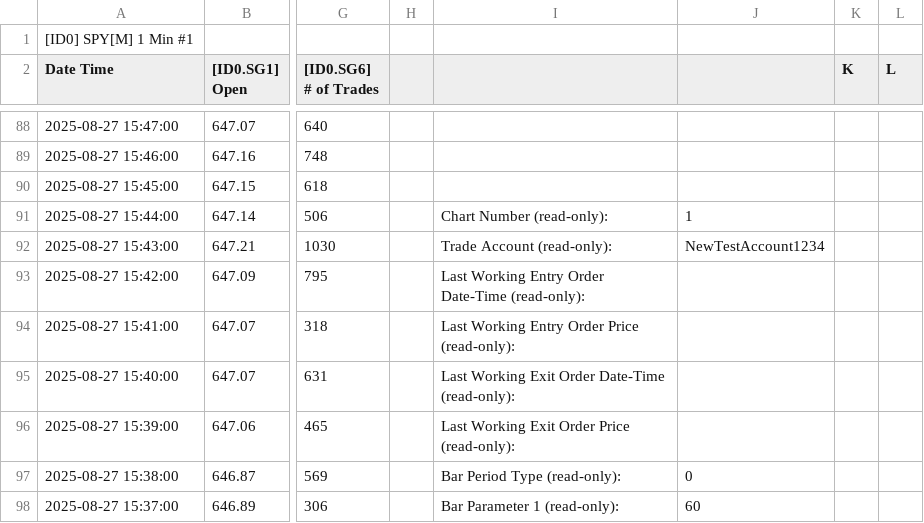
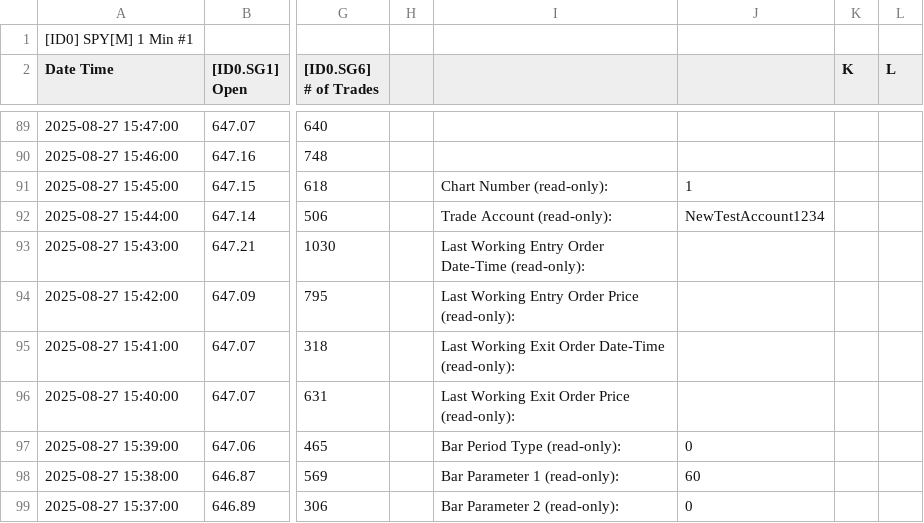
Before and after one commit to timbarber4/ETF-Feed, a TSV file: Latest 1 min SPY .tsv, drawn as a sheet; only a part is shown, gaps mark what is left out; addresses are those after the commit; the diff covers the shown part only; the diff names each change by its address in the sheet, - before the commit and + after, or states it on an @@ line.

```diff
--- a/Latest 1 min SPY .tsv
+++ b/Latest 1 min SPY .tsv
-I91: (empty)
+I91: Chart Number (read-only):
-J91: (empty)
+J91: 1
-I92: Chart Number (read-only):
+I92: Trade Account (read-only):
-J92: 1
+J92: NewTestAccount1234
-I93: Trade Account (read-only):
+I93: Last Working Entry Order Date-Time (read-only):
-J93: NewTestAccount1234
+J93: (empty)
-I94: Last Working Entry Order Date-Time (read-only):
+I94: Last Working Entry Order Price (read-only):
-I95: Last Working Entry Order Price (read-only):
+I95: Last Working Exit Order Date-Time (read-only):
-I96: Last Working Exit Order Date-Time (read-only):
+I96: Last Working Exit Order Price (read-only):
-I97: Last Working Exit Order Price (read-only):
+I97: Bar Period Type (read-only):
-J97: (empty)
+J97: 0
-I98: Bar Period Type (read-only):
+I98: Bar Parameter 1 (read-only):
-J98: 0
+J98: 60
-I99: Bar Parameter 1 (read-only):
+I99: Bar Parameter 2 (read-only):
-J99: 60
+J99: 0
```
Also changed, not shown: 1 added row, 1 removed row and 63 edited cells elsewhere in this file, 5min VWAP&POC.tsv, 5min with MA's.tsv.
